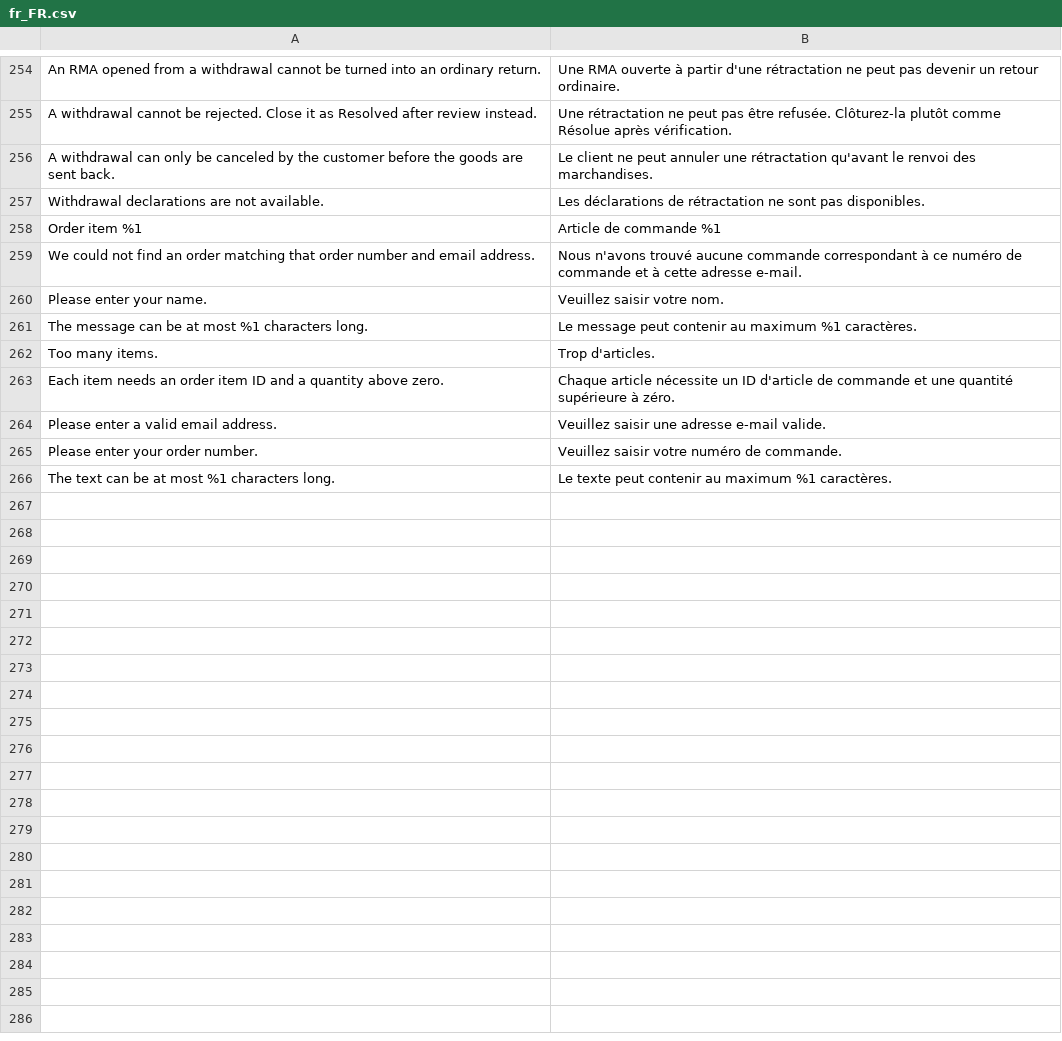
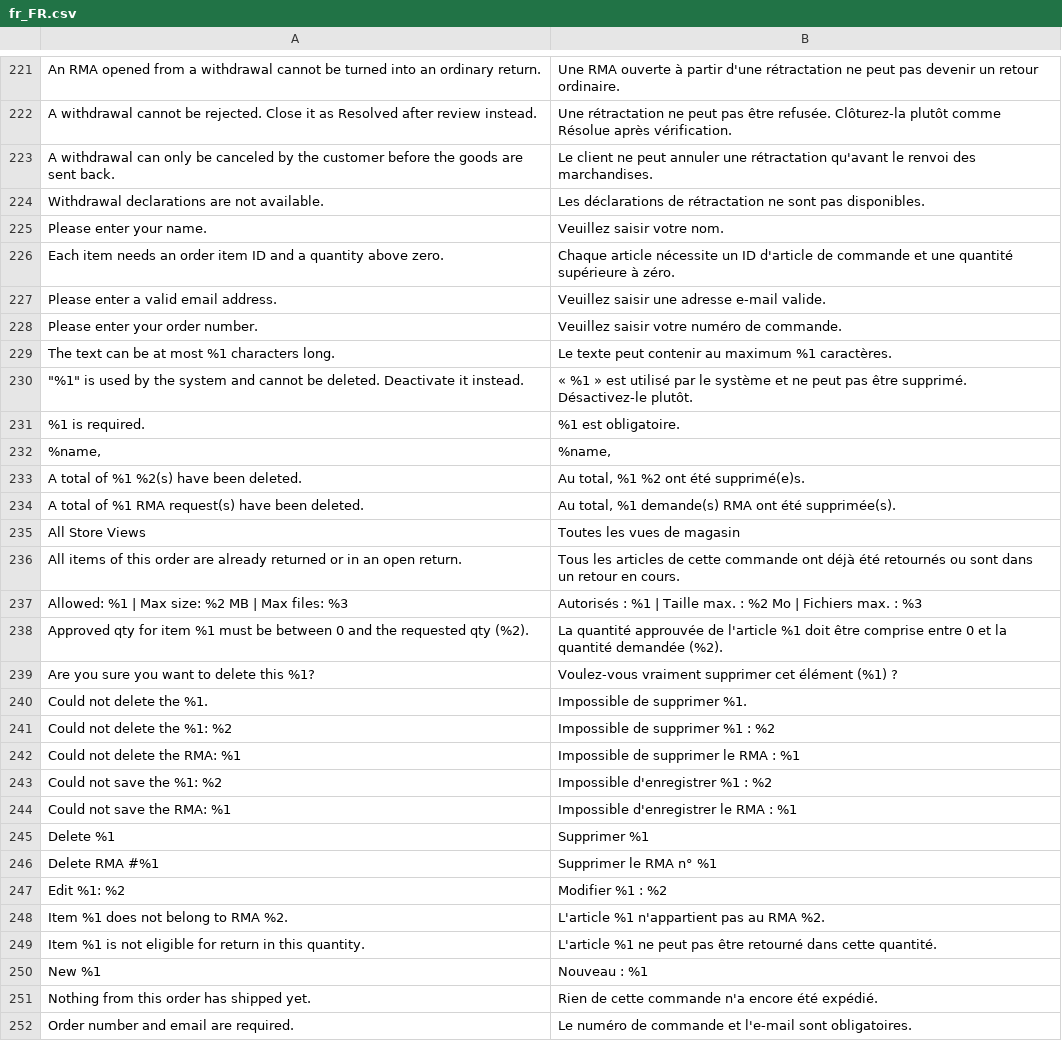
Before and after one commit to magenxcommerce/module-rma, a CSV file: i18n/fr_FR.csv, drawn as a sheet; only a part is shown, gaps mark what is left out; the diff covers the shown part only.

```diff
--- a/i18n/fr_FR.csv
+++ b/i18n/fr_FR.csv
@@ -257,7 +224,3 @@
 "Withdrawal declarations are not available.","Les déclarations de rétractation ne sont pas disponibles."
-"Order item %1","Article de commande %1"
-"We could not find an order matching that order number and email address.","Nous n'avons trouvé aucune commande correspondant à ce numéro de commande et à cette adresse e-mail."
 "Please enter your name.","Veuillez saisir votre nom."
-"The message can be at most %1 characters long.","Le message peut contenir au maximum %1 caractères."
-"Too many items.","Trop d'articles."
 "Each item needs an order item ID and a quantity above zero.","Chaque article nécessite un ID d'article de commande et une quantité supérieure à zéro."
@@ -266 +229,24 @@
 "The text can be at most %1 characters long.","Le texte peut contenir au maximum %1 caractères."
+"""%1"" is used by the system and cannot be deleted. Deactivate it instead.","« %1 » est utilisé par le système et ne peut pas être supprimé. Désactivez-le plutôt."
+"%1 is required.","%1 est obligatoire."
+"%name,","%name,"
+"A total of %1 %2(s) have been deleted.","Au total, %1 %2 ont été supprimé(e)s."
+"A total of %1 RMA request(s) have been deleted.","Au total, %1 demande(s) RMA ont été supprimée(s)."
+"All Store Views","Toutes les vues de magasin"
+"All items of this order are already returned or in an open return.","Tous les articles de cette commande ont déjà été retournés ou sont dans un retour en cours."
+"Allowed: %1 | Max size: %2 MB | Max files: %3","Autorisés : %1 | Taille max. : %2 Mo | Fichiers max. : %3"
+"Approved qty for item %1 must be between 0 and the requested qty (%2).","La quantité approuvée de l'article %1 doit être comprise entre 0 et la quantité demandée (%2)."
+"Are you sure you want to delete this %1?","Voulez-vous vraiment supprimer cet élément (%1) ?"
+"Could not delete the %1.","Impossible de supprimer %1."
+"Could not delete the %1: %2","Impossible de supprimer %1 : %2"
+"Could not delete the RMA: %1","Impossible de supprimer le RMA : %1"
+"Could not save the %1: %2","Impossible d'enregistrer %1 : %2"
+"Could not save the RMA: %1","Impossible d'enregistrer le RMA : %1"
+"Delete %1","Supprimer %1"
+"Delete RMA #%1","Supprimer le RMA n° %1"
+"Edit %1: %2","Modifier %1 : %2"
+"Item %1 does not belong to RMA %2.","L'article %1 n'appartient pas au RMA %2."
+"Item %1 is not eligible for return in this quantity.","L'article %1 ne peut pas être retourné dans cette quantité."
+"New %1","Nouveau : %1"
+"Nothing from this order has shipped yet.","Rien de cette commande n'a encore été expédié."
+"Order number and email are required.","Le numéro de commande et l'e-mail sont obligatoires."
```
Also changed, not shown: 32 added rows and 33 removed rows elsewhere in this file, i18n/de_DE.csv, i18n/es_ES.csv, 2 other files.
